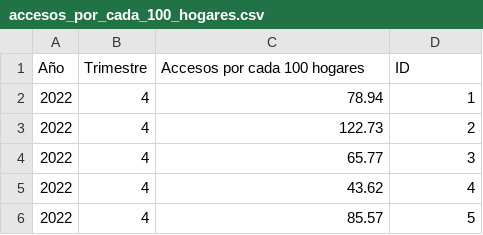
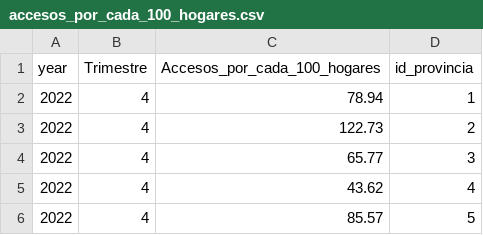
Before and after one commit to roscha10/DataAnalytics_ENACOM, a CSV file: datasets_SQL/accesos_por_cada_100_hogares.csv, drawn as a sheet; only a part is shown.

```diff
--- a/datasets_SQL/accesos_por_cada_100_hogares.csv
+++ b/datasets_SQL/accesos_por_cada_100_hogares.csv
@@ -1,2 +1,2 @@
-Año,Trimestre,Accesos por cada 100 hogares,ID
+year,Trimestre,Accesos_por_cada_100_hogares,id_provincia
 2022,4,78.94,1
```
Also changed, not shown: datasets_SQL/acceso_a_internet_fijo_por_tecnologia_y_provincia.csv, datasets_SQL/acceso_rangos_velocidad_de_bajada_y_provincia.csv, 4 other files.
